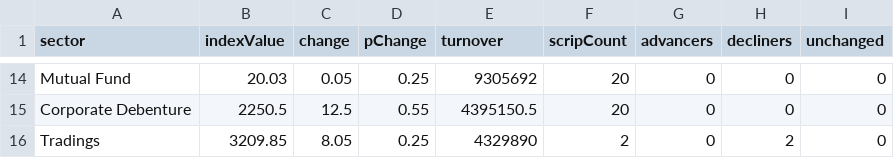
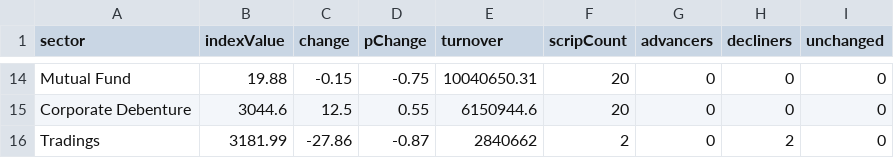
Before and after one commit to raazkhnl/nepsai, a CSV file: data/eod/nepse_sectors_latest.csv, drawn as a sheet; only a part is shown, gaps mark what is left out; the diff covers the shown part only.

```diff
--- a/data/eod/nepse_sectors_latest.csv
+++ b/data/eod/nepse_sectors_latest.csv
@@ -14,3 +14,3 @@ sector,indexValue,change,pChange,turnover,scripCount,advancers,decliners,unchang
-"Mutual Fund",20.03,0.05,0.25,9305692,20,0,0,0
-"Corporate Debenture",2250.5,12.5,0.55,4395150.5,20,0,0,0
-"Tradings",3209.85,8.05,0.25,4329890,2,0,2,0
+"Mutual Fund",19.88,-0.15,-0.75,10040650.31,20,0,0,0
+"Corporate Debenture",3044.6,12.5,0.55,6150944.6,20,0,0,0
+"Tradings",3181.99,-27.86,-0.87,2840662,2,0,2,0
```
Also changed, not shown: 3 added rows, 3 removed rows and 54 edited cells elsewhere in this file, data/eod/nepse_canonical_latest.csv, 13 other files.
